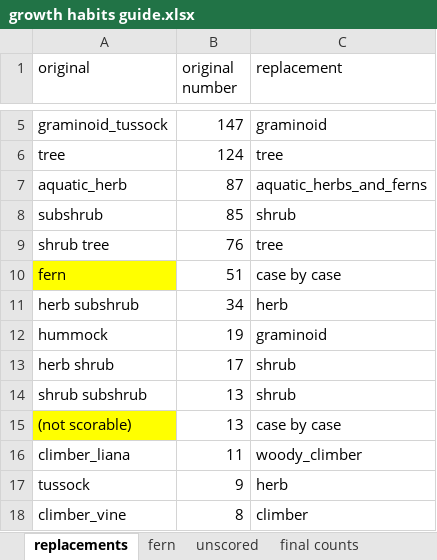
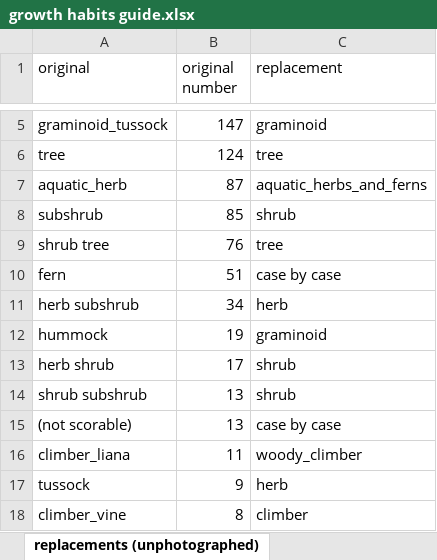
Before and after one commit to tmesaglio/Australian-plant-photos, an Excel workbook: data/growth habits guide.xlsx, sheet replacements (unphotographed), drawn as a sheet; only a part is shown, gaps mark what is left out; values as stored, in another font and other column widths than the file's, no borders; the diff names each change by its address in the sheet, - before the commit and + after, or states it on an @@ line.

```diff
--- a/data/growth habits guide.xlsx (sheet replacements (unphotographed))
+++ b/data/growth habits guide.xlsx (sheet replacements (unphotographed))
-sheet tab: replacements
+sheet tab: replacements (unphotographed)
-A10 fill: #FFFF00
+A10 fill: none
-A15 fill: #FFFF00
+A15 fill: none
```
Also changed, not shown: other sheet tabs, 6 other files.
